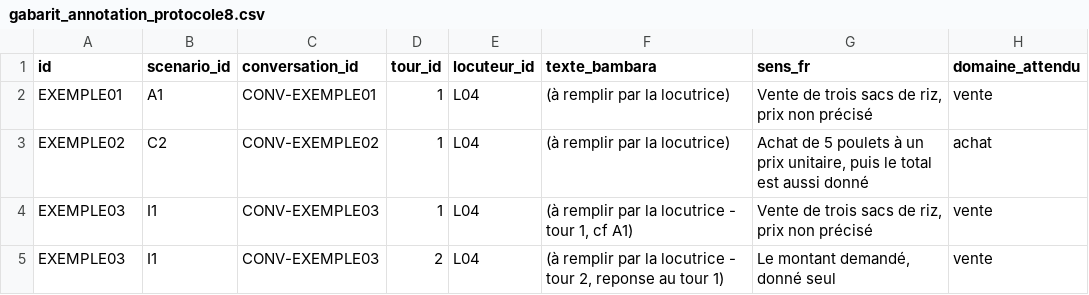
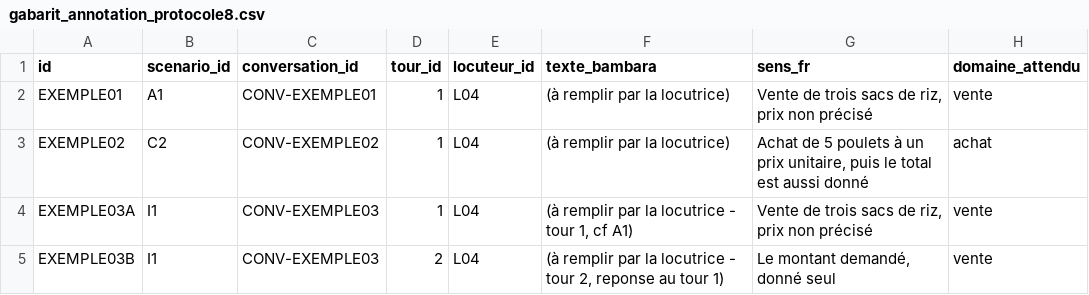
Before and after one commit to mohamedepankolo/ngoni-nana, a CSV file: asr_test/v2/gabarit_annotation_protocole8.csv, drawn as a sheet; only a part is shown; the diff names each change by its address in the sheet, - before the commit and + after, or states it on an @@ line.

```diff
--- a/asr_test/v2/gabarit_annotation_protocole8.csv
+++ b/asr_test/v2/gabarit_annotation_protocole8.csv
-A4 (id): EXEMPLE03
+A4 (id): EXEMPLE03A
-A5 (id): EXEMPLE03
+A5 (id): EXEMPLE03B
```
Also changed, not shown: 11 other files.
